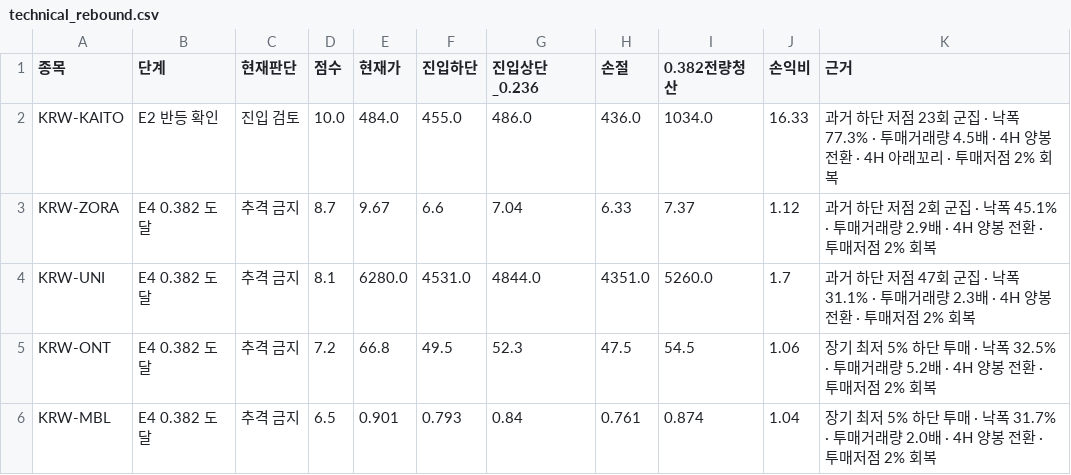
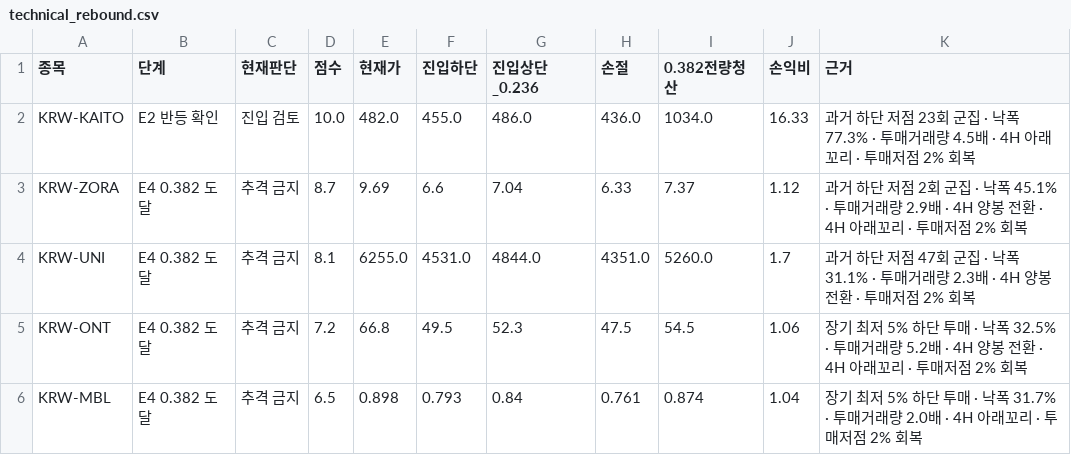
Before and after one commit to anna0205ms-stack/today-coin-explorer, a CSV file: outputs/technical_rebound.csv, drawn as a sheet.

```diff
--- a/outputs/technical_rebound.csv
+++ b/outputs/technical_rebound.csv
@@ -1,6 +1,6 @@
 종목,단계,현재판단,점수,현재가,진입하단,진입상단_0.236,손절,0.382전량청산,손익비,근거
-KRW-KAITO,E2 반등 확인,진입 검토,10.0,484.0,455.0,486.0,436.0,1034.0,16.33,과거 하단 저점 23회 군집 · 낙폭 77.3% · 투매거래량 4.5배 · 4H 양봉 전환 · 4H 아래꼬리 · 투매저점 2% 회복
-KRW-ZORA,E4 0.382 도달,추격 금지,8.7,9.67,6.6,7.04,6.33,7.37,1.12,과거 하단 저점 2회 군집 · 낙폭 45.1% · 투매거래량 2.9배 · 4H 양봉 전환 · 투매저점 2% 회복
-KRW-UNI,E4 0.382 도달,추격 금지,8.1,6280.0,4531.0,4844.0,4351.0,5260.0,1.7,과거 하단 저점 47회 군집 · 낙폭 31.1% · 투매거래량 2.3배 · 4H 양봉 전환 · 투매저점 2% 회복
-KRW-ONT,E4 0.382 도달,추격 금지,7.2,66.8,49.5,52.3,47.5,54.5,1.06,장기 최저 5% 하단 투매 · 낙폭 32.5% · 투매거래량 5.2배 · 4H 양봉 전환 · 투매저점 2% 회복
-KRW-MBL,E4 0.382 도달,추격 금지,6.5,0.901,0.793,0.84,0.761,0.874,1.04,장기 최저 5% 하단 투매 · 낙폭 31.7% · 투매거래량 2.0배 · 4H 양봉 전환 · 투매저점 2% 회복
+KRW-KAITO,E2 반등 확인,진입 검토,10.0,482.0,455.0,486.0,436.0,1034.0,16.33,과거 하단 저점 23회 군집 · 낙폭 77.3% · 투매거래량 4.5배 · 4H 아래꼬리 · 투매저점 2% 회복
+KRW-ZORA,E4 0.382 도달,추격 금지,8.7,9.69,6.6,7.04,6.33,7.37,1.12,과거 하단 저점 2회 군집 · 낙폭 45.1% · 투매거래량 2.9배 · 4H 양봉 전환 · 4H 아래꼬리 · 투매저점 2% 회복
+KRW-UNI,E4 0.382 도달,추격 금지,8.1,6255.0,4531.0,4844.0,4351.0,5260.0,1.7,과거 하단 저점 47회 군집 · 낙폭 31.1% · 투매거래량 2.3배 · 4H 양봉 전환 · 투매저점 2% 회복
+KRW-ONT,E4 0.382 도달,추격 금지,7.2,66.8,49.5,52.3,47.5,54.5,1.06,장기 최저 5% 하단 투매 · 낙폭 32.5% · 투매거래량 5.2배 · 4H 양봉 전환 · 4H 아래꼬리 · 투매저점 2% 회복
+KRW-MBL,E4 0.382 도달,추격 금지,6.5,0.898,0.793,0.84,0.761,0.874,1.04,장기 최저 5% 하단 투매 · 낙폭 31.7% · 투매거래량 2.0배 · 4H 아래꼬리 · 투매저점 2% 회복
```
Also changed, not shown: outputs/latest_scan.csv, outputs/pre_breakout_reclaim.csv, 48 other files.
